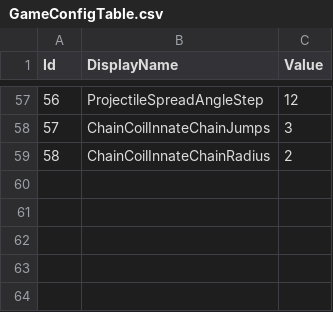
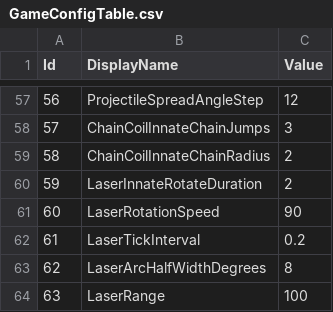
Before and after one commit to purityzero/GeometryDefender, a CSV file: Assets/Resources/Table/GameConfigTable.csv, drawn as a sheet; only a part is shown, gaps mark what is left out; the diff names each change by its address in the sheet, - before the commit and + after, or states it on an @@ line.

```diff
--- a/Assets/Resources/Table/GameConfigTable.csv
+++ b/Assets/Resources/Table/GameConfigTable.csv
+row 60: 59 | LaserInnateRotateDuration | 2
+row 61: 60 | LaserRotationSpeed | 90
+row 62: 61 | LaserTickInterval | 0.2
+row 63: 62 | LaserArcHalfWidthDegrees | 8
+row 64: 63 | LaserRange | 100
```
Also changed, not shown: Assets/Resources/Table/CardTable.csv, Assets/Resources/Table/DifficultyTable.csv, 43 other files.
